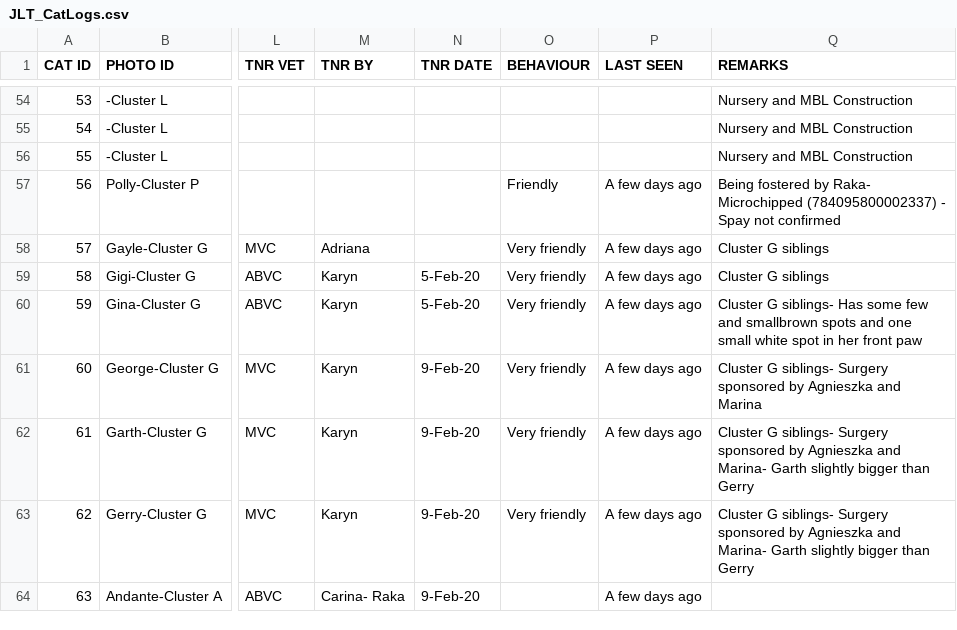
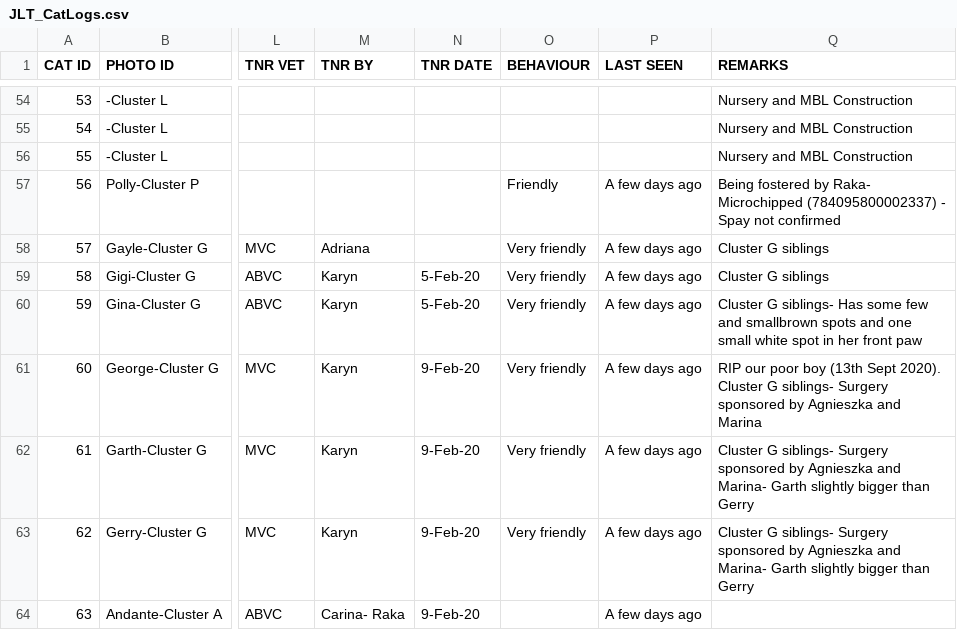
Before and after one commit to SudhenduP/jlt-cat-tnr, a CSV file: data/JLT_CatLogs.csv, drawn as a sheet; only a part is shown, gaps mark what is left out; the diff names each change by its address in the sheet, - before the commit and + after, or states it on an @@ line.

Commit message:
Update JLT_CatLogs.csv
Updated for George passing away. We love you, George! More than ever

```diff
--- a/data/JLT_CatLogs.csv
+++ b/data/JLT_CatLogs.csv
-Q61 (REMARKS): Cluster G…
+Q61 (REMARKS): RIP our poor boy (13th Sept 2020). Cluster G…
```
